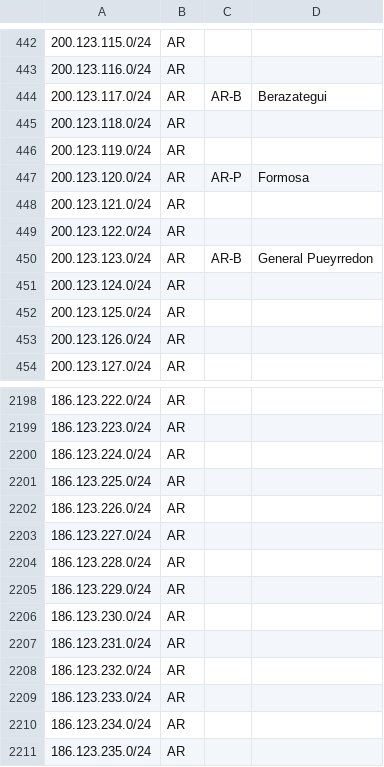
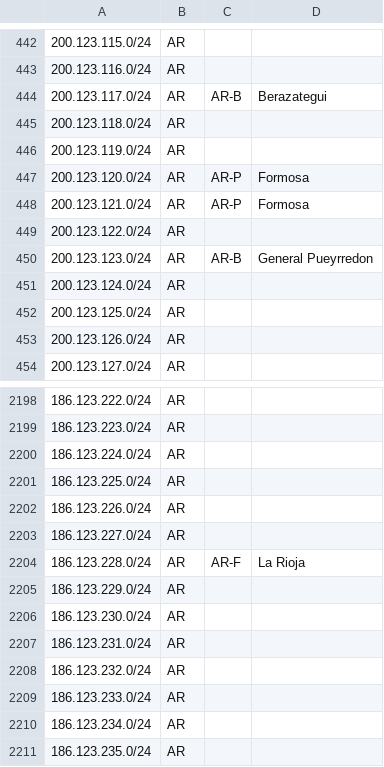
Before and after one commit to cti9744/geofeeds, a CSV file: geofeeds.csv, drawn as a sheet; only a part is shown, gaps mark what is left out.

Commit message:
update bot on node for geofeeds #2

```diff
--- a/geofeeds.csv
+++ b/geofeeds.csv
@@ -447,3 +447,3 @@
 200.123.120.0/24,AR,AR-P,Formosa,
-200.123.121.0/24,AR,,,
+200.123.121.0/24,AR,AR-P,Formosa,
 200.123.122.0/24,AR,,,
@@ -2203,3 +2203,3 @@
 186.123.227.0/24,AR,,,
-186.123.228.0/24,AR,,,
+186.123.228.0/24,AR,AR-F,La Rioja,
 186.123.229.0/24,AR,,,
```
